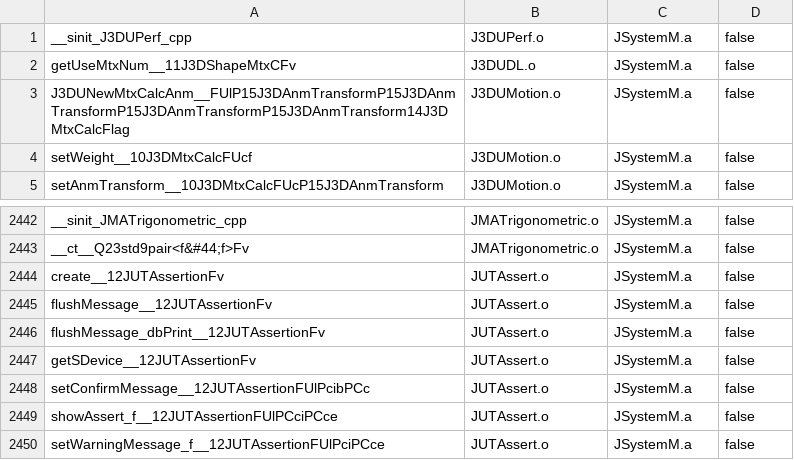
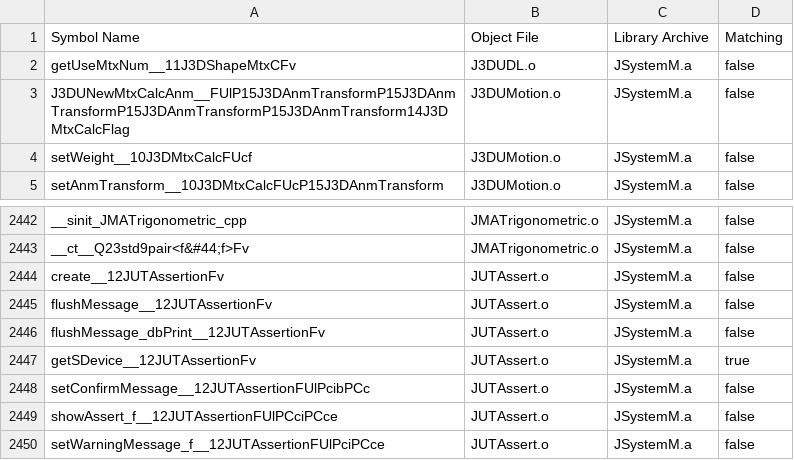
Before and after one commit to shibbo/mkdd-decomp, a CSV file: libs/JSystem/csv/JSystemM.csv, drawn as a sheet; only a part is shown, gaps mark what is left out.

```diff
--- a/libs/JSystem/csv/JSystemM.csv
+++ b/libs/JSystem/csv/JSystemM.csv
@@ -1,2 +1,2 @@
-__sinit_J3DUPerf_cpp,J3DUPerf.o,JSystemM.a,false
+Symbol Name, Object File, Library Archive, Matching
 getUseMtxNum__11J3DShapeMtxCFv,J3DUDL.o,JSystemM.a,false
@@ -2446,3 +2446,3 @@ flushMessage__12JUTAssertionFv,JUTAssert.o,JSystemM.a,false
 flushMessage_dbPrint__12JUTAssertionFv,JUTAssert.o,JSystemM.a,false
-getSDevice__12JUTAssertionFv,JUTAssert.o,JSystemM.a,false
+getSDevice__12JUTAssertionFv,JUTAssert.o,JSystemM.a,true
 setConfirmMessage__12JUTAssertionFUlPcibPCc,JUTAssert.o,JSystemM.a,false
```
Also changed, not shown: 12 other files.
